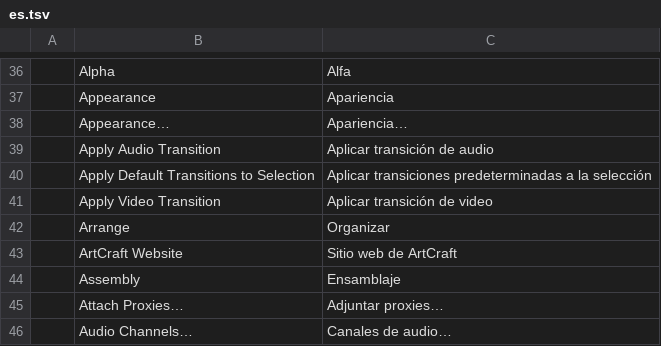
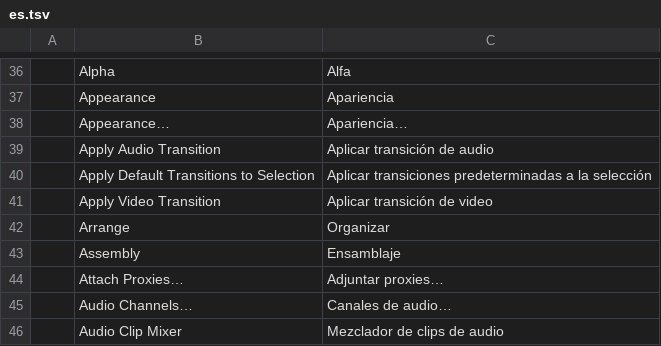
Before and after one commit to GTKottman/mortiflix-music-oss, a TSV file: crates/ui-egui/src/i18n/es.tsv, drawn as a sheet; only a part is shown, gaps mark what is left out; the shorter side is filled out with more unchanged rows.

```diff
--- a/crates/ui-egui/src/i18n/es.tsv
+++ b/crates/ui-egui/src/i18n/es.tsv
@@ -42,3 +42,2 @@
 	Arrange	Organizar
-	ArtCraft Website	Sitio web de ArtCraft
 	Assembly	Ensamblaje
```
Also changed, not shown: crates/ui-egui/src/i18n/it.tsv, crates/ui-egui/src/i18n/ja.tsv, 10 other files.
